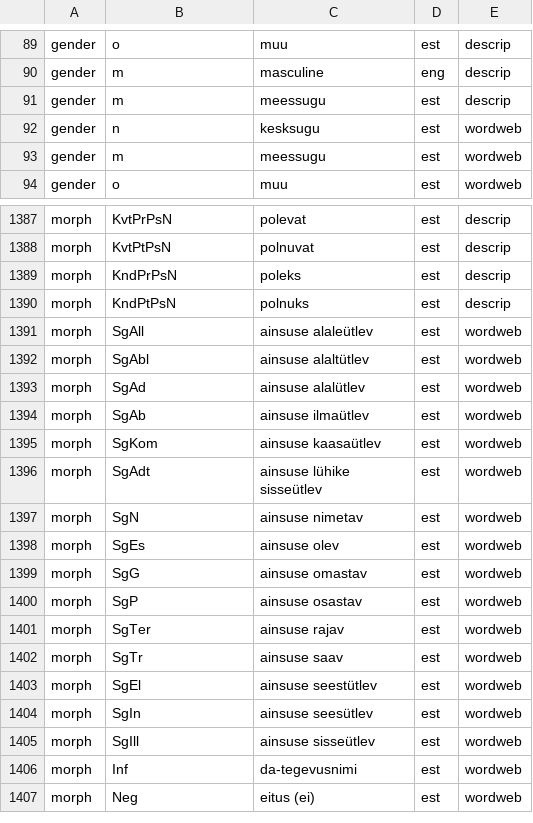
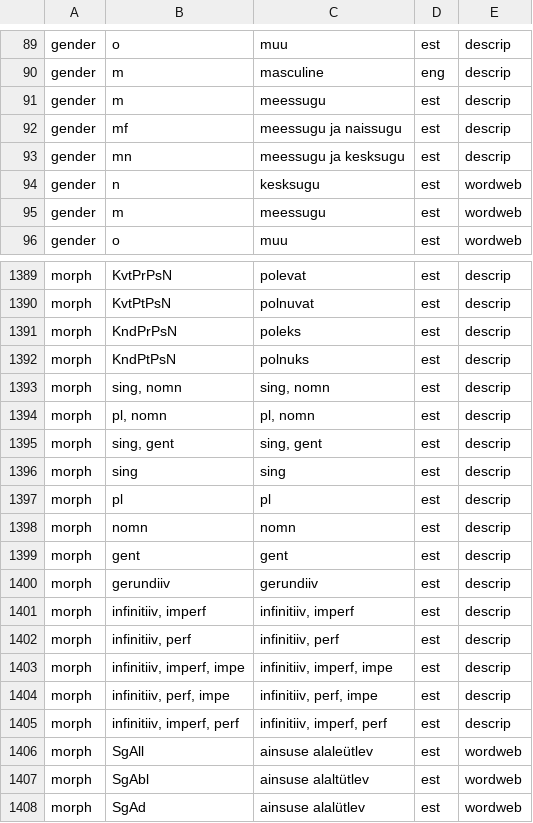
Before and after one commit to keeleinstituut/ekilex, a CSV file: ekilex-etl/fileresources/csv/classifier-main-value.csv, drawn as a sheet; only a part is shown, gaps mark what is left out; the shorter side is filled out with more unchanged rows; the diff names each change by its address in the sheet, - before the commit and + after, or states it on an @@ line.

Commit message:
added rus morph and gender codes

```diff
--- a/ekilex-etl/fileresources/csv/classifier-main-value.csv
+++ b/ekilex-etl/fileresources/csv/classifier-main-value.csv
+row 92: gender | mf | meessugu ja naissugu | est | descrip
+row 93: gender | mn | meessugu ja kesksugu | est | descrip
+row 1393: morph | sing, nomn | sing, nomn | est | descrip
+row 1394: morph | pl, nomn | pl, nomn | est | descrip
+row 1395: morph | sing, gent | sing, gent | est | descrip
+row 1396: morph | sing | sing | est | descrip
+row 1397: morph | pl | pl | est | descrip
+row 1398: morph | nomn | nomn | est | descrip
+row 1399: morph | gent | gent | est | descrip
+row 1400: morph | gerundiiv | gerundiiv | est | descrip
+row 1401: morph | infinitiiv, imperf | infinitiiv, imperf | est | descrip
+row 1402: morph | infinitiiv, perf | infinitiiv, perf | est | descrip
+row 1403: morph | infinitiiv, imperf, impe | infinitiiv, imperf, impe | est | descrip
+row 1404: morph | infinitiiv, perf, impe | infinitiiv, perf, impe | est | descrip
+row 1405: morph | infinitiiv, imperf, perf | infinitiiv, imperf, perf | est | descrip
```
Also changed, not shown: 4 other files.
